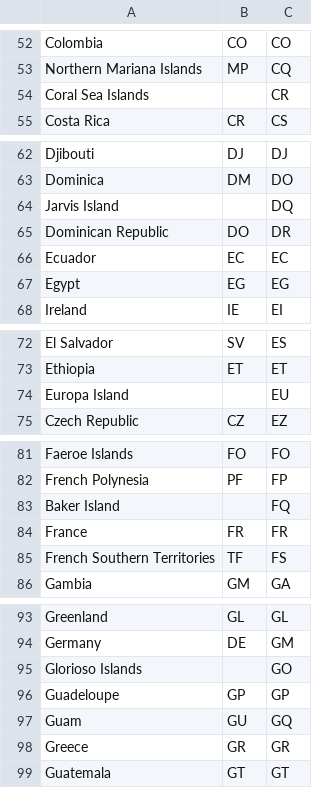
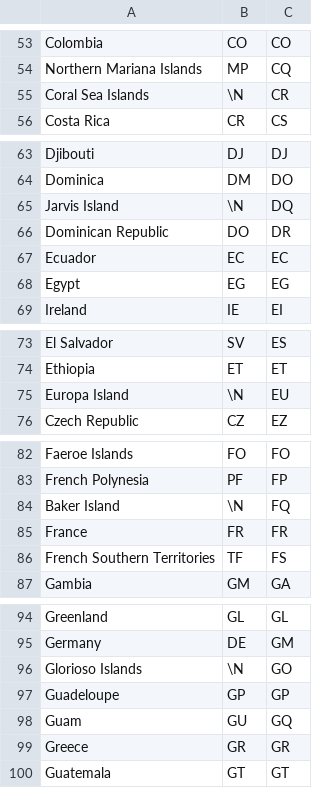
Before and after one commit to etiiiR/FHNW-LE5, a CSV file: countries.csv, drawn as a sheet; only a part is shown, gaps mark what is left out; the diff covers the shown part only.

```diff
--- a/countries.csv
+++ b/countries.csv
@@ -53,3 +54,3 @@
 "Northern Mariana Islands","MP","CQ"
-"Coral Sea Islands",,"CR"
+"Coral Sea Islands",\N,"CR"
 "Costa Rica","CR","CS"
@@ -63,3 +64,3 @@
 "Dominica","DM","DO"
-"Jarvis Island",,"DQ"
+"Jarvis Island",\N,"DQ"
 "Dominican Republic","DO","DR"
@@ -73,3 +74,3 @@
 "Ethiopia","ET","ET"
-"Europa Island",,"EU"
+"Europa Island",\N,"EU"
 "Czech Republic","CZ","EZ"
@@ -82,3 +83,3 @@
 "French Polynesia","PF","FP"
-"Baker Island",,"FQ"
+"Baker Island",\N,"FQ"
 "France","FR","FR"
@@ -94,3 +95,3 @@
 "Germany","DE","GM"
-"Glorioso Islands",,"GO"
+"Glorioso Islands",\N,"GO"
 "Guadeloupe","GP","GP"
```
Also changed, not shown: 1 added row and 14 edited cells elsewhere in this file.
